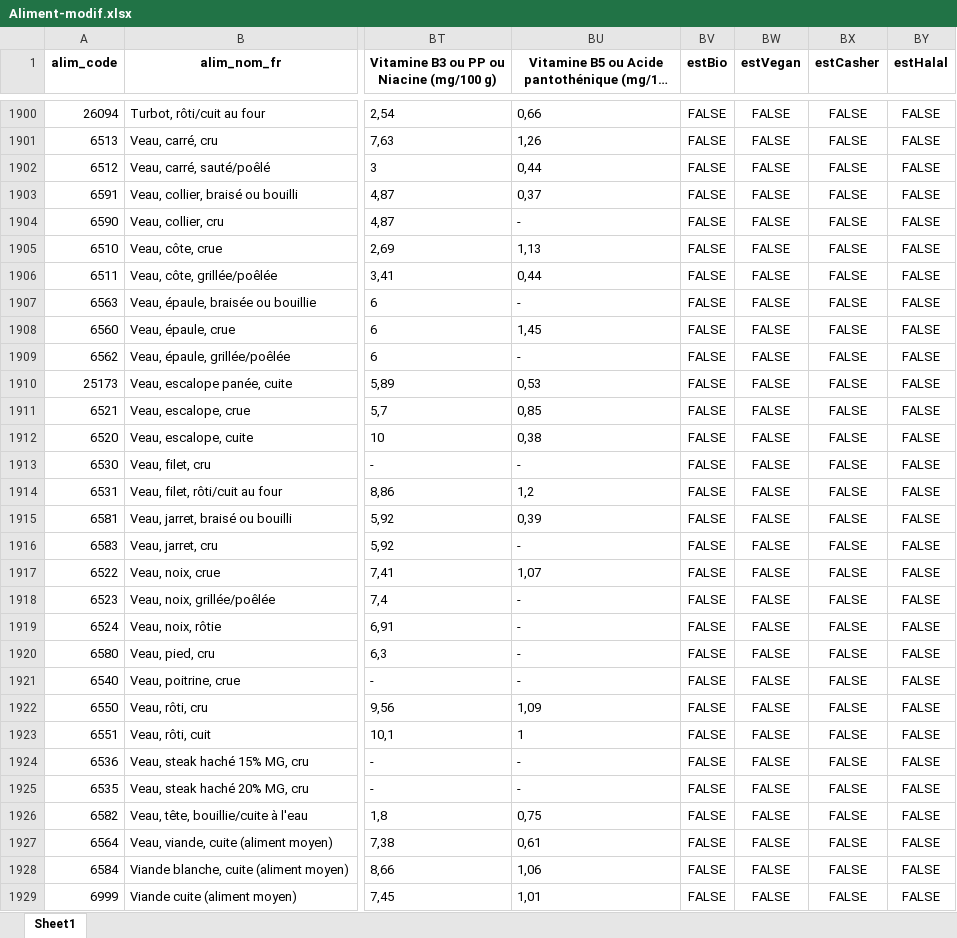
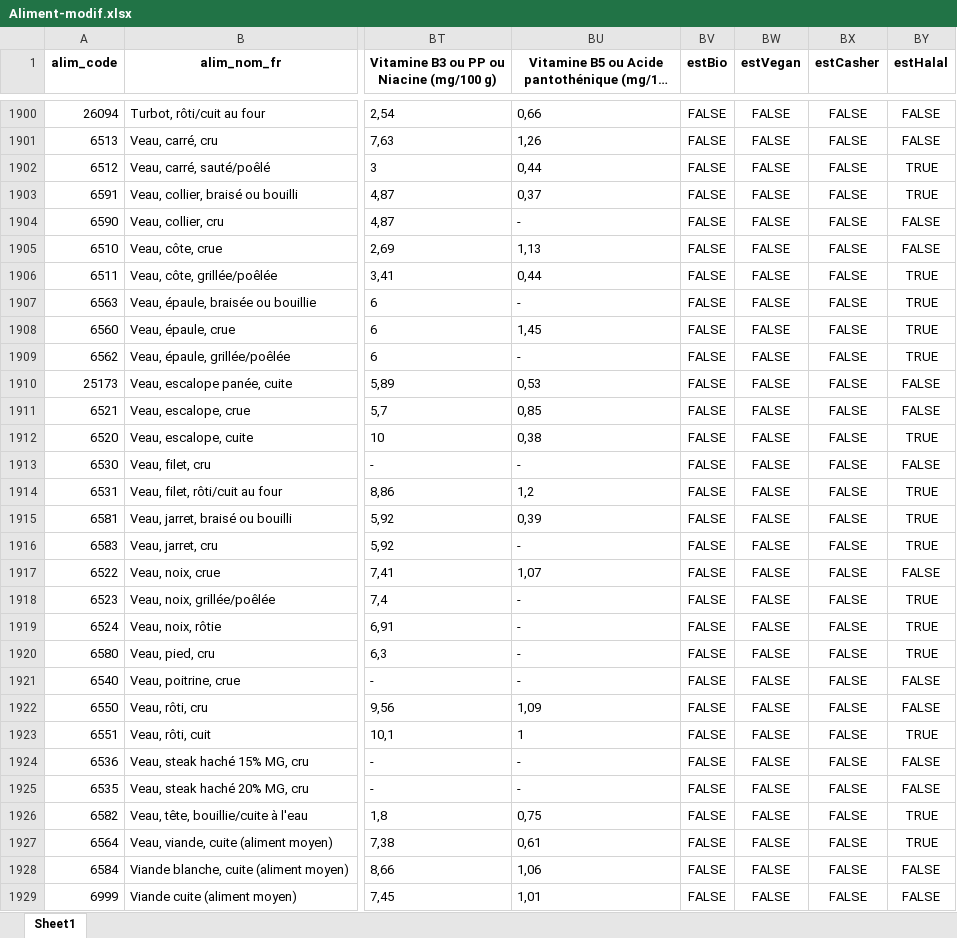
Before and after one commit to A2drien/SAE-Sondage-Periode-A-2022-2023, an Excel workbook: Aliment-modif.xlsx, sheet Sheet1, drawn as a sheet; only a part is shown, gaps mark what is left out; long unchanged cells end in …; values as stored, in another font and other column widths than the file's, no borders; the diff covers the shown part only; the diff names each change by its address in the sheet, - before the commit and + after, or states it on an @@ line.

```diff
--- a/Aliment-modif.xlsx (sheet Sheet1)
+++ b/Aliment-modif.xlsx (sheet Sheet1)
-BY1902:BY1903 (estHalal): FALSE
+BY1902:BY1903 (estHalal): TRUE
-BY1906:BY1909 (estHalal): FALSE
+BY1906:BY1909 (estHalal): TRUE
-BY1912 (estHalal): FALSE
+BY1912 (estHalal): TRUE
-BY1914:BY1916 (estHalal): FALSE
+BY1914:BY1916 (estHalal): TRUE
-BY1918:BY1920 (estHalal): FALSE
+BY1918:BY1920 (estHalal): TRUE
-BY1923 (estHalal): FALSE
+BY1923 (estHalal): TRUE
-BY1926:BY1927 (estHalal): FALSE
+BY1926:BY1927 (estHalal): TRUE
```
Also changed, not shown: 82 edited cells elsewhere in this sheet, 2 other files.
